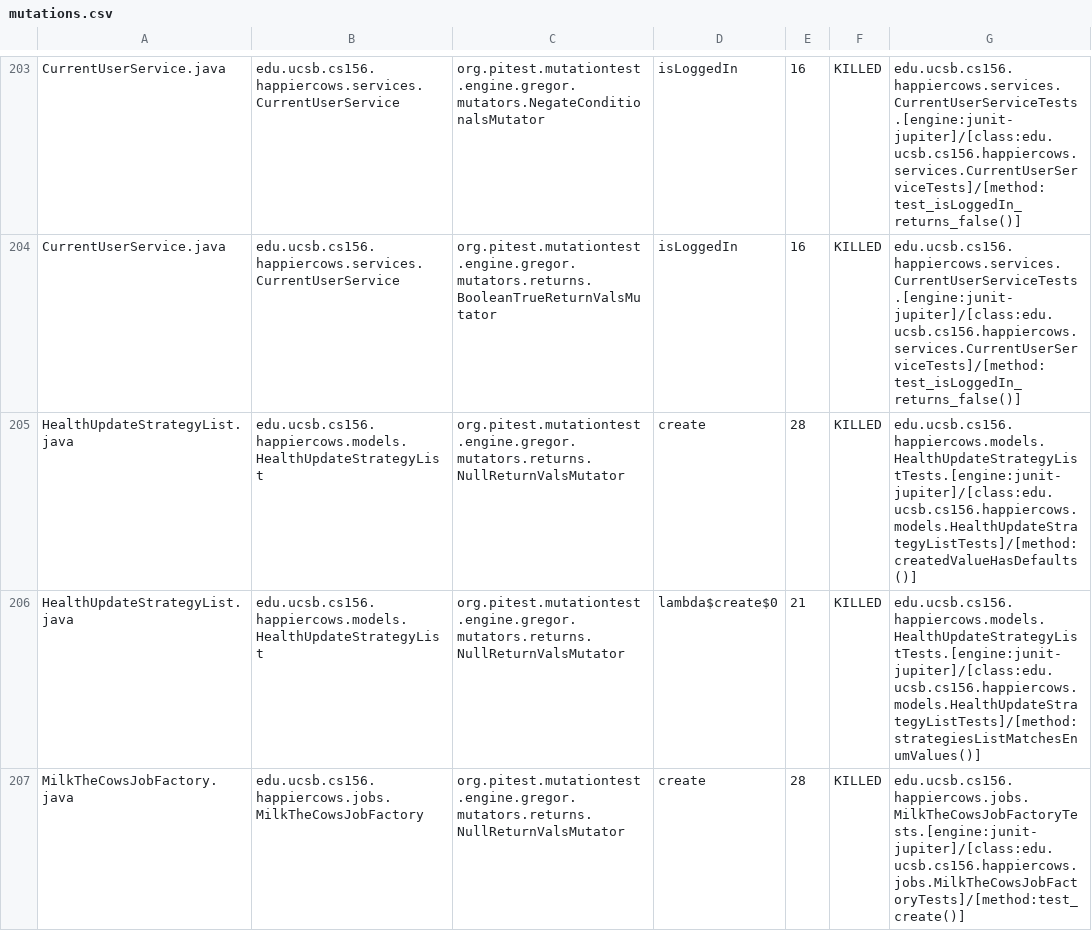
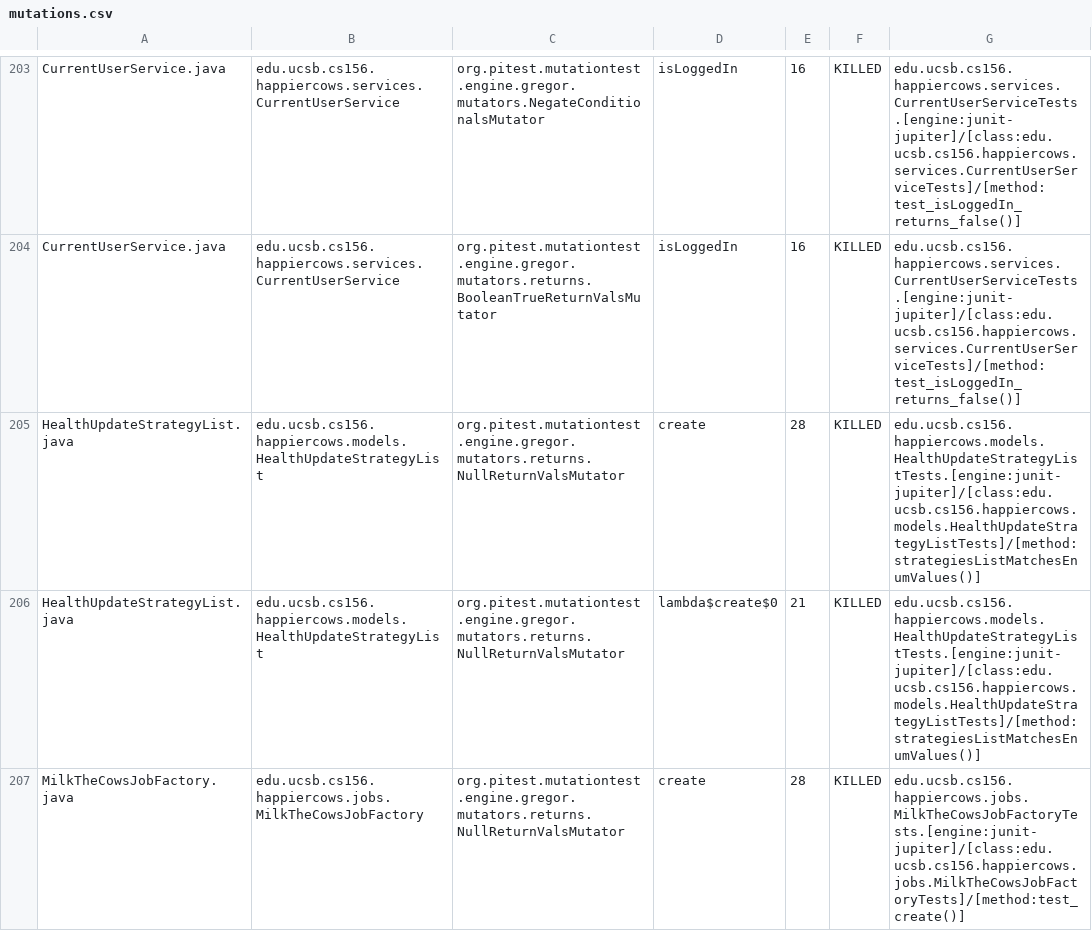
Before and after one commit to ucsb-cs156-m23/proj-happycows-m23-10am-2, a CSV file: prs/49/pitest/mutations.csv, drawn as a sheet; only a part is shown, gaps mark what is left out; the diff covers the shown part only.

Commit message:
Deploying to gh-pages from @ ucsb-cs156-m23/proj-happycows-m23-10am-2@0185a170276171caac05fcbecd38e67e1c5aadc1 🚀

```diff
--- a/prs/49/pitest/mutations.csv
+++ b/prs/49/pitest/mutations.csv
@@ -204,3 +204,3 @@ CurrentUserService.java,edu.ucsb.cs156.happiercows.services.CurrentUserService,o
 CurrentUserService.java,edu.ucsb.cs156.happiercows.services.CurrentUserService,org.pitest.mutationtest.engine.gregor.mutators.returns.BooleanTrueReturnValsMutator,isLoggedIn,16,KILLED,edu.ucsb.cs156.happiercows.services.CurrentUserServiceTests.[engine:junit-jupiter]/[class:edu.ucsb.cs156.happiercows.services.CurrentUserServiceTests]/[method:test_isLoggedIn_returns_false()]
-HealthUpdateStrategyList.java,edu.ucsb.cs156.happiercows.models.HealthUpdateStrategyList,org.pitest.mutationtest.engine.gregor.mutators.returns.NullReturnValsMutator,create,28,KILLED,edu.ucsb.cs156.happiercows.models.HealthUpdateStrategyListTests.[engine:junit-jupiter]/[class:edu.ucsb.cs156.happiercows.models.HealthUpdateStrategyListTests]/[method:createdValueHasDefaults()]
+HealthUpdateStrategyList.java,edu.ucsb.cs156.happiercows.models.HealthUpdateStrategyList,org.pitest.mutationtest.engine.gregor.mutators.returns.NullReturnValsMutator,create,28,KILLED,edu.ucsb.cs156.happiercows.models.HealthUpdateStrategyListTests.[engine:junit-jupiter]/[class:edu.ucsb.cs156.happiercows.models.HealthUpdateStrategyListTests]/[method:strategiesListMatchesEnumValues()]
 HealthUpdateStrategyList.java,edu.ucsb.cs156.happiercows.models.HealthUpdateStrategyList,org.pitest.mutationtest.engine.gregor.mutators.returns.NullReturnValsMutator,lambda$create$0,21,KILLED,edu.ucsb.cs156.happiercows.models.HealthUpdateStrategyListTests.[engine:junit-jupiter]/[class:edu.ucsb.cs156.happiercows.models.HealthUpdateStrategyListTests]/[method:strategiesListMatchesEnumValues()]
```
Also changed, not shown: 29 edited cells elsewhere in this file, 37 other files.
